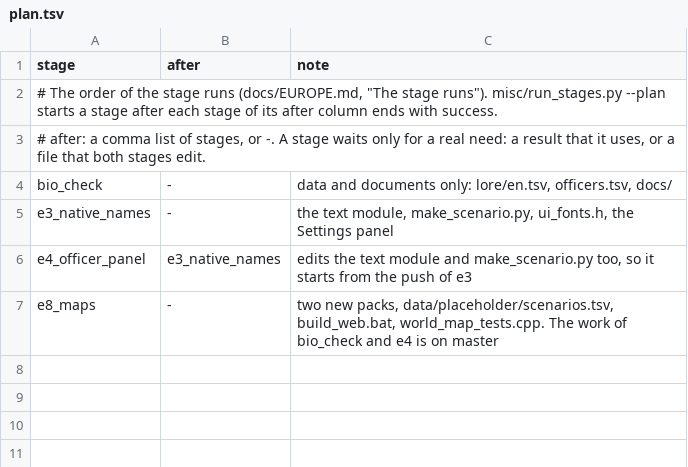
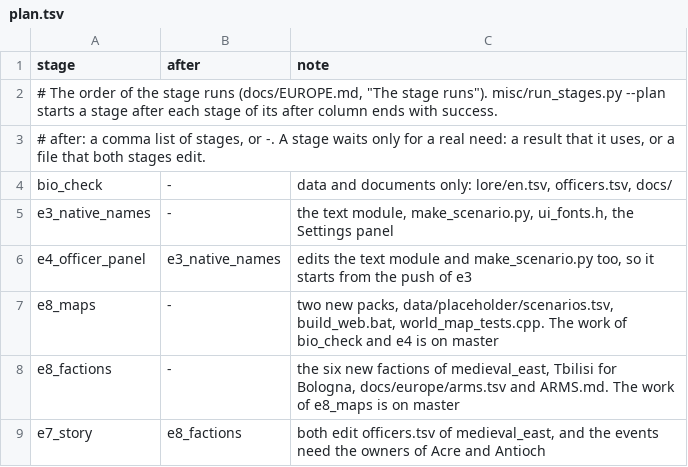
Before and after one commit to yksi7417/sanguodream, a TSV file: misc/stages/plan.tsv, drawn as a sheet.

```diff
--- a/misc/stages/plan.tsv
+++ b/misc/stages/plan.tsv
@@ -7 +7,3 @@ e4_officer_panel	e3_native_names	edits the text module and make_scenario.py too,
 e8_maps	-	two new packs, data/placeholder/scenarios.tsv, build_web.bat, world_map_tests.cpp. The work of bio_check and e4 is on master
+e8_factions	-	the six new factions of medieval_east, Tbilisi for Bologna, docs/europe/arms.tsv and ARMS.md. The work of e8_maps is on master
+e7_story	e8_factions	both edit officers.tsv of medieval_east, and the events need the owners of Acre and Antioch
```
Also changed, not shown: 3 other files.
